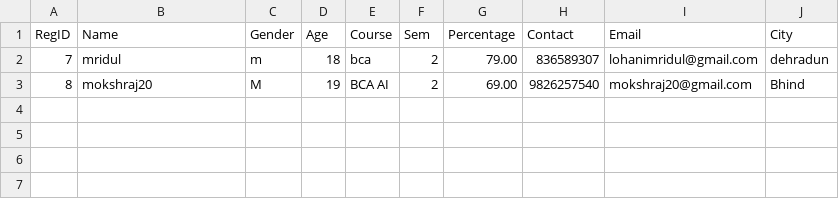
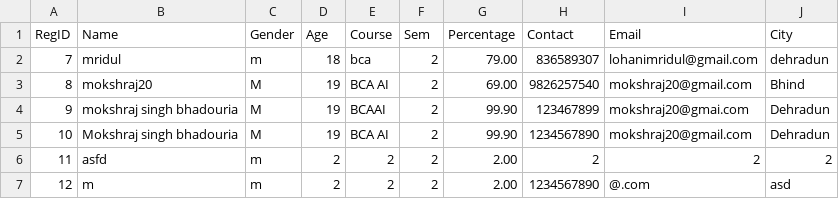
Before and after one commit to mokshraj/EDUvault, a CSV file: records.csv, drawn as a sheet; the diff names each change by its address in the sheet, - before the commit and + after, or states it on an @@ line.

```diff
--- a/records.csv
+++ b/records.csv
+row 4: 9 | mokshraj singh bhadouria | M | 19 | BCAAI | 2 | 99.90 | 123467899 | mokshraj20@gmai.com | Dehradun
+row 5: 10 | Mokshraj singh bhadouria | M | 19 | BCA AI | 2 | 99.90 | 1234567890 | mokshraj20@gmail.com | Dehradun
+row 6: 11 | asfd | m | 2 | 2 | 2 | 2.00 | 2 | 2 | 2
+row 7: 12 | m | m | 2 | 2 | 2 | 2.00 | 1234567890 | @.com | asd
```
Also changed, not shown: 2 other files.
